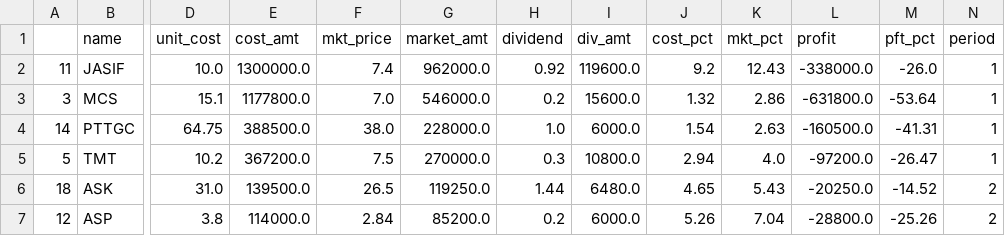
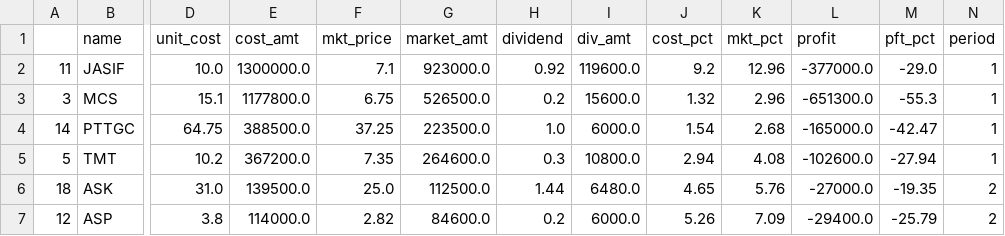
Before and after one commit to santimcs/obsidian-git-sync, a CSV file: Data/buy-div-price.csv, drawn as a sheet; only a part is shown, gaps mark what is left out; the diff covers the shown part only; the diff names each change by its address in the sheet, - before the commit and + after, or states it on an @@ line.

```diff
--- a/Data/buy-div-price.csv
+++ b/Data/buy-div-price.csv
-F2 (mkt_price): 7.4
+F2 (mkt_price): 7.1
-G2 (market_amt): 962000.0
+G2 (market_amt): 923000.0
-K2 (mkt_pct): 12.43
+K2 (mkt_pct): 12.96
-L2 (profit): -338000.0
+L2 (profit): -377000.0
-M2 (pft_pct): -26.0
+M2 (pft_pct): -29.0
-F3 (mkt_price): 7.0
+F3 (mkt_price): 6.75
-G3 (market_amt): 546000.0
+G3 (market_amt): 526500.0
-K3 (mkt_pct): 2.86
+K3 (mkt_pct): 2.96
-L3 (profit): -631800.0
+L3 (profit): -651300.0
-M3 (pft_pct): -53.64
+M3 (pft_pct): -55.3
-F4 (mkt_price): 38.0
+F4 (mkt_price): 37.25
-G4 (market_amt): 228000.0
+G4 (market_amt): 223500.0
-K4 (mkt_pct): 2.63
+K4 (mkt_pct): 2.68
-L4 (profit): -160500.0
+L4 (profit): -165000.0
-M4 (pft_pct): -41.31
+M4 (pft_pct): -42.47
-F5 (mkt_price): 7.5
+F5 (mkt_price): 7.35
-G5 (market_amt): 270000.0
+G5 (market_amt): 264600.0
-K5 (mkt_pct): 4.0
+K5 (mkt_pct): 4.08
-L5 (profit): -97200.0
+L5 (profit): -102600.0
-M5 (pft_pct): -26.47
+M5 (pft_pct): -27.94
-F6 (mkt_price): 26.5
+F6 (mkt_price): 25.0
-G6 (market_amt): 119250.0
+G6 (market_amt): 112500.0
-K6 (mkt_pct): 5.43
+K6 (mkt_pct): 5.76
-L6 (profit): -20250.0
+L6 (profit): -27000.0
-M6 (pft_pct): -14.52
+M6 (pft_pct): -19.35
-F7 (mkt_price): 2.84
+F7 (mkt_price): 2.82
-G7 (market_amt): 85200.0
+G7 (market_amt): 84600.0
-K7 (mkt_pct): 7.04
+K7 (mkt_pct): 7.09
-L7 (profit): -28800.0
+L7 (profit): -29400.0
-M7 (pft_pct): -25.26
+M7 (pft_pct): -25.79
```
Also changed, not shown: 1 added row and 119 edited cells elsewhere in this file, 3 other files.
